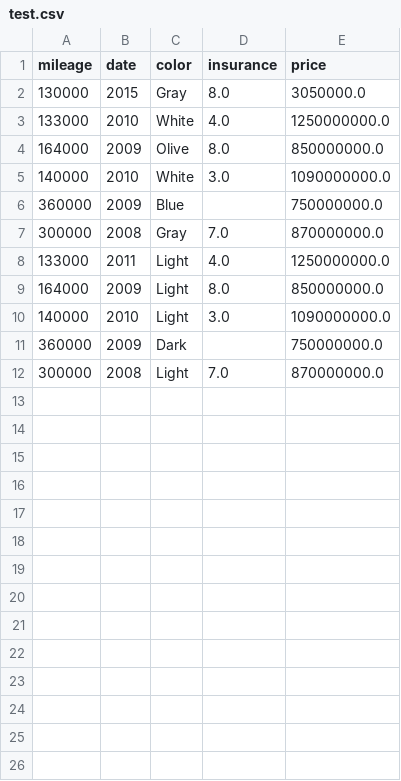
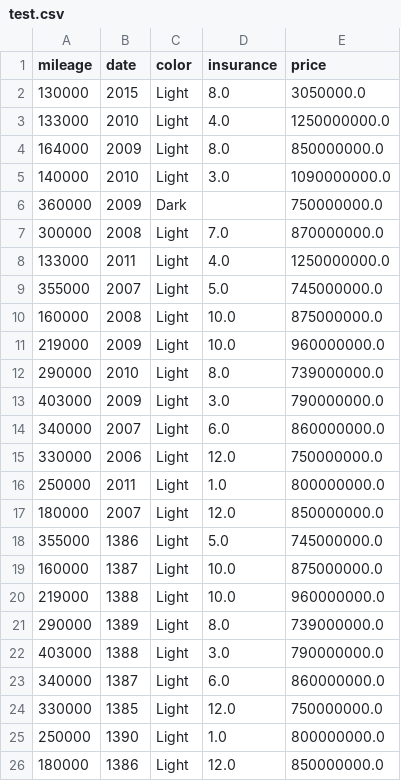
Before and after one commit to pouniq/CarPred, a CSV file: PreProcessing/test.csv, drawn as a sheet.

```diff
--- a/PreProcessing/test.csv
+++ b/PreProcessing/test.csv
@@ -1,9 +1,4 @@
 mileage,date,color,insurance,price
-130000,2015,Gray,8.0,3050000.0
-133000,2010,White,4.0,1250000000.0
-164000,2009,Olive,8.0,850000000.0
-140000,2010,White,3.0,1090000000.0
-360000,2009,Blue,,750000000.0
-300000,2008,Gray,7.0,870000000.0
-133000,2011,Light,4.0,1250000000.0
+130000,2015,Light,8.0,3050000.0
+133000,2010,Light,4.0,1250000000.0
 164000,2009,Light,8.0,850000000.0
@@ -12 +7,20 @@ mileage,date,color,insurance,price
 300000,2008,Light,7.0,870000000.0
+133000,2011,Light,4.0,1250000000.0
+355000,2007,Light,5.0,745000000.0
+160000,2008,Light,10.0,875000000.0
+219000,2009,Light,10.0,960000000.0
+290000,2010,Light,8.0,739000000.0
+403000,2009,Light,3.0,790000000.0
+340000,2007,Light,6.0,860000000.0
+330000,2006,Light,12.0,750000000.0
+250000,2011,Light,1.0,800000000.0
+180000,2007,Light,12.0,850000000.0
+355000,1386,Light,5.0,745000000.0
+160000,1387,Light,10.0,875000000.0
+219000,1388,Light,10.0,960000000.0
+290000,1389,Light,8.0,739000000.0
+403000,1388,Light,3.0,790000000.0
+340000,1387,Light,6.0,860000000.0
+330000,1385,Light,12.0,750000000.0
+250000,1390,Light,1.0,800000000.0
+180000,1386,Light,12.0,850000000.0
```
Also changed, not shown: Data/CSV/final.csv, PreProcessing/train.csv, 2 other files.
